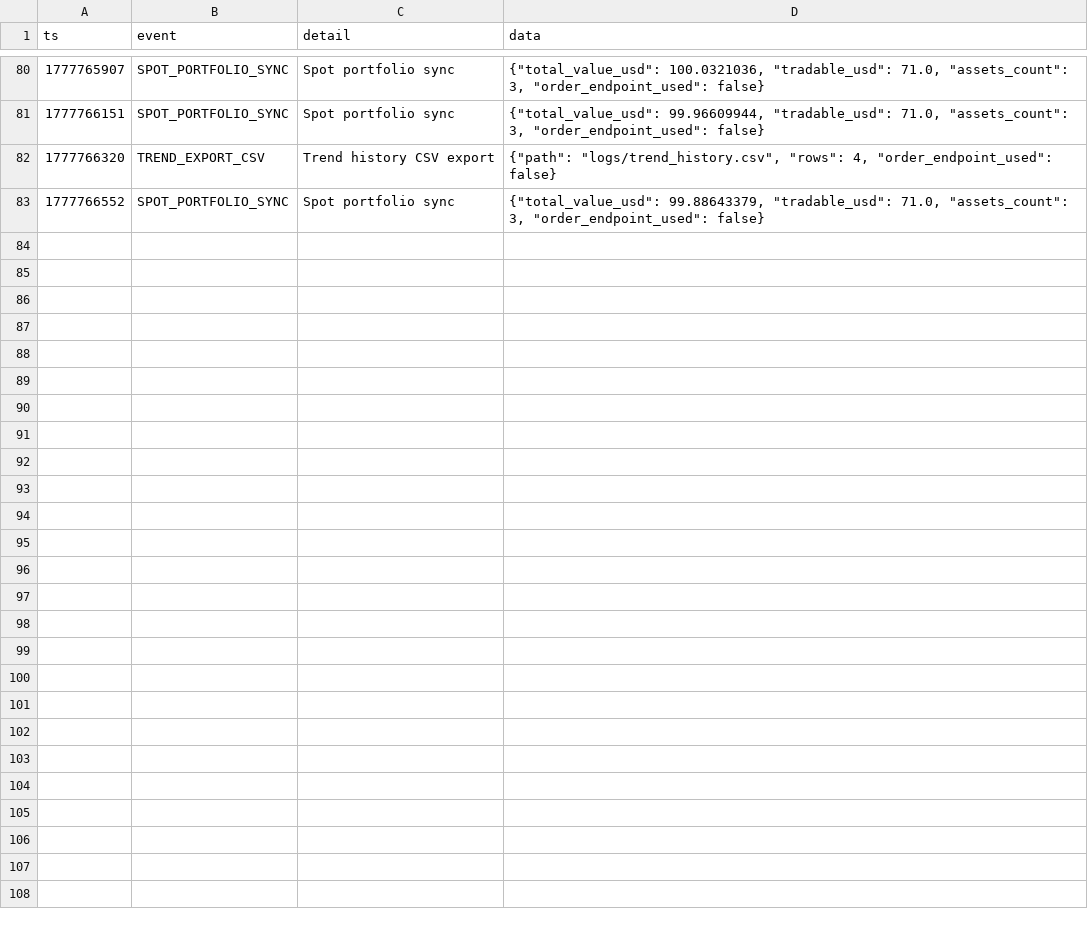
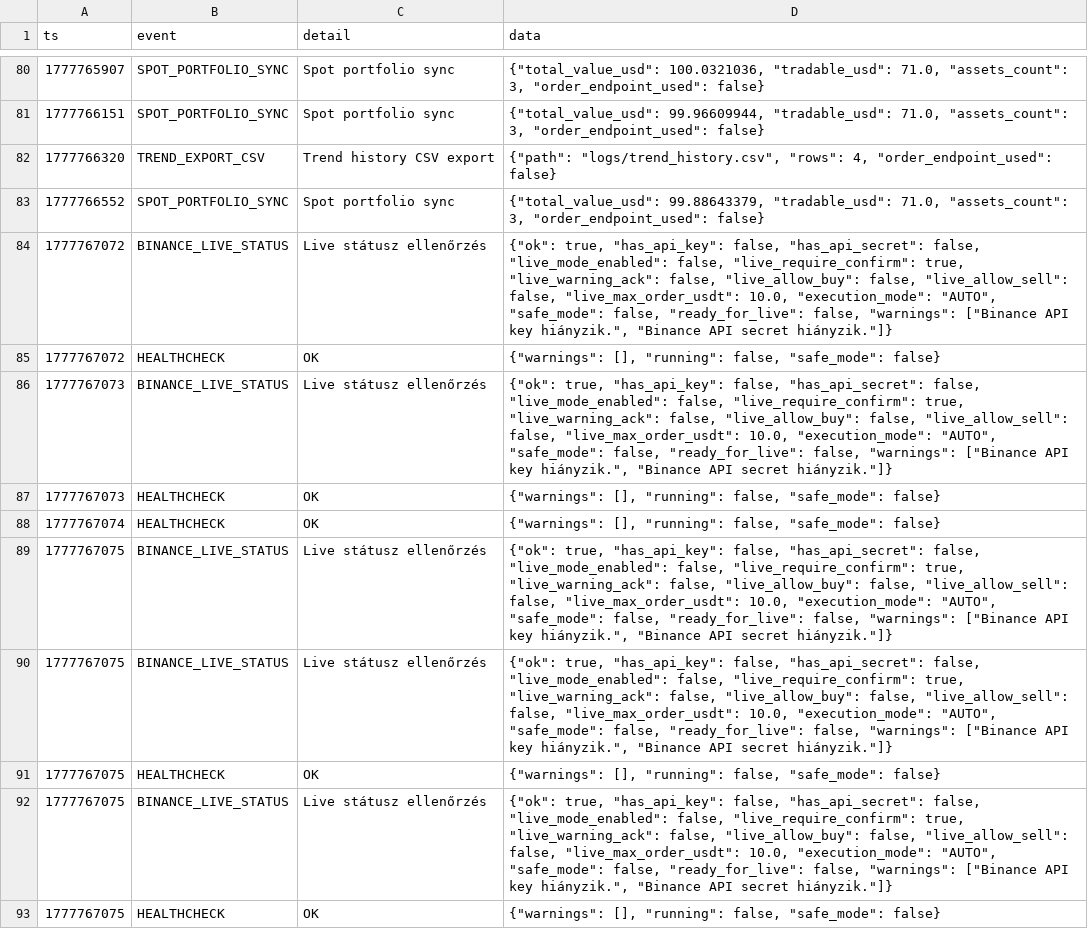
Before and after one commit to zoligaspar19841-dot/autobot-apk-test, a CSV file: logs/demo_core_audit.csv, drawn as a sheet; only a part is shown, gaps mark what is left out; the diff names each change by its address in the sheet, - before the commit and + after, or states it on an @@ line.

Commit message:
ADD: master status overview readiness missing next steps

```diff
--- a/logs/demo_core_audit.csv
+++ b/logs/demo_core_audit.csv
+row 84: 1777767072 | BINANCE_LIVE_STATUS | Live státusz ellenőrzés | {"ok": true, "has_api_key": false, "has_api_secret": false, "live_mode_enabled": false, "live_require_confirm": true, "live_warning_ack": false, "live_allow_buy": false, "live_allow_sell": false, "live_max_order_usdt": 10.0, "execution_mode": "AUTO", "safe_mode": false, "ready_for_live": false, "warnings": ["Binance API key hiányzik.", "Binance API secret hiányzik."]}
+row 85: 1777767072 | HEALTHCHECK | OK | {"warnings": [], "running": false, "safe_mode": false}
+row 86: 1777767073 | BINANCE_LIVE_STATUS | Live státusz ellenőrzés | {"ok": true, "has_api_key": false, "has_api_secret": false, "live_mode_enabled": false, "live_require_confirm": true, "live_warning_ack": false, "live_allow_buy": false, "live_allow_sell": false, "live_max_order_usdt": 10.0, "execution_mode": "AUTO", "safe_mode": false, "ready_for_live": false, "warnings": ["Binance API key hiányzik.", "Binance API secret hiányzik."]}
+row 87: 1777767073 | HEALTHCHECK | OK | {"warnings": [], "running": false, "safe_mode": false}
+row 88: 1777767074 | HEALTHCHECK | OK | {"warnings": [], "running": false, "safe_mode": false}
+row 89: 1777767075 | BINANCE_LIVE_STATUS | Live státusz ellenőrzés | {"ok": true, "has_api_key": false, "has_api_secret": false, "live_mode_enabled": false, "live_require_confirm": true, "live_warning_ack": false, "live_allow_buy": false, "live_allow_sell": false, "live_max_order_usdt": 10.0, "execution_mode": "AUTO", "safe_mode": false, "ready_for_live": false, "warnings": ["Binance API key hiányzik.", "Binance API secret hiányzik."]}
+row 90: 1777767075 | BINANCE_LIVE_STATUS | Live státusz ellenőrzés | {"ok": true, "has_api_key": false, "has_api_secret": false, "live_mode_enabled": false, "live_require_confirm": true, "live_warning_ack": false, "live_allow_buy": false, "live_allow_sell": false, "live_max_order_usdt": 10.0, "execution_mode": "AUTO", "safe_mode": false, "ready_for_live": false, "warnings": ["Binance API key hiányzik.", "Binance API secret hiányzik."]}
+row 91: 1777767075 | HEALTHCHECK | OK | {"warnings": [], "running": false, "safe_mode": false}
+row 92: 1777767075 | BINANCE_LIVE_STATUS | Live státusz ellenőrzés | {"ok": true, "has_api_key": false, "has_api_secret": false, "live_mode_enabled": false, "live_require_confirm": true, "live_warning_ack": false, "live_allow_buy": false, "live_allow_sell": false, "live_max_order_usdt": 10.0, "execution_mode": "AUTO", "safe_mode": false, "ready_for_live": false, "warnings": ["Binance API key hiányzik.", "Binance API secret hiányzik."]}
+row 93: 1777767075 | HEALTHCHECK | OK | {"warnings": [], "running": false, "safe_mode": false}
```
Also changed, not shown: 4 other files.
